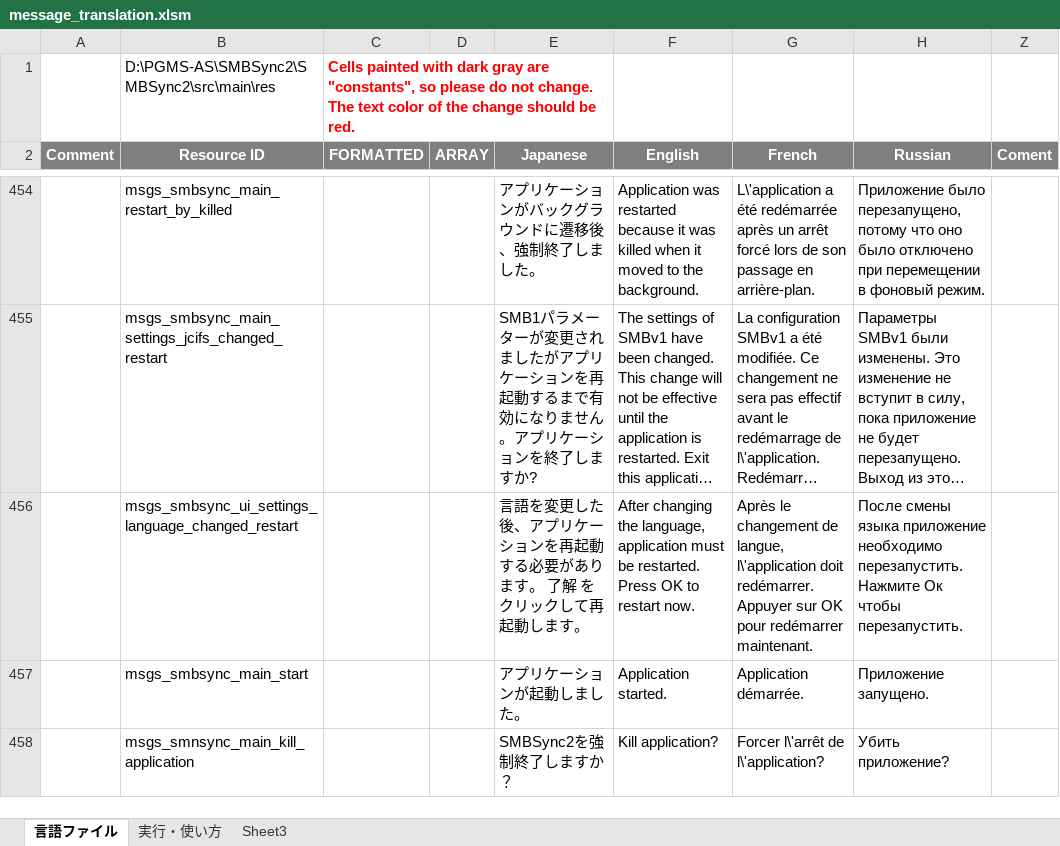
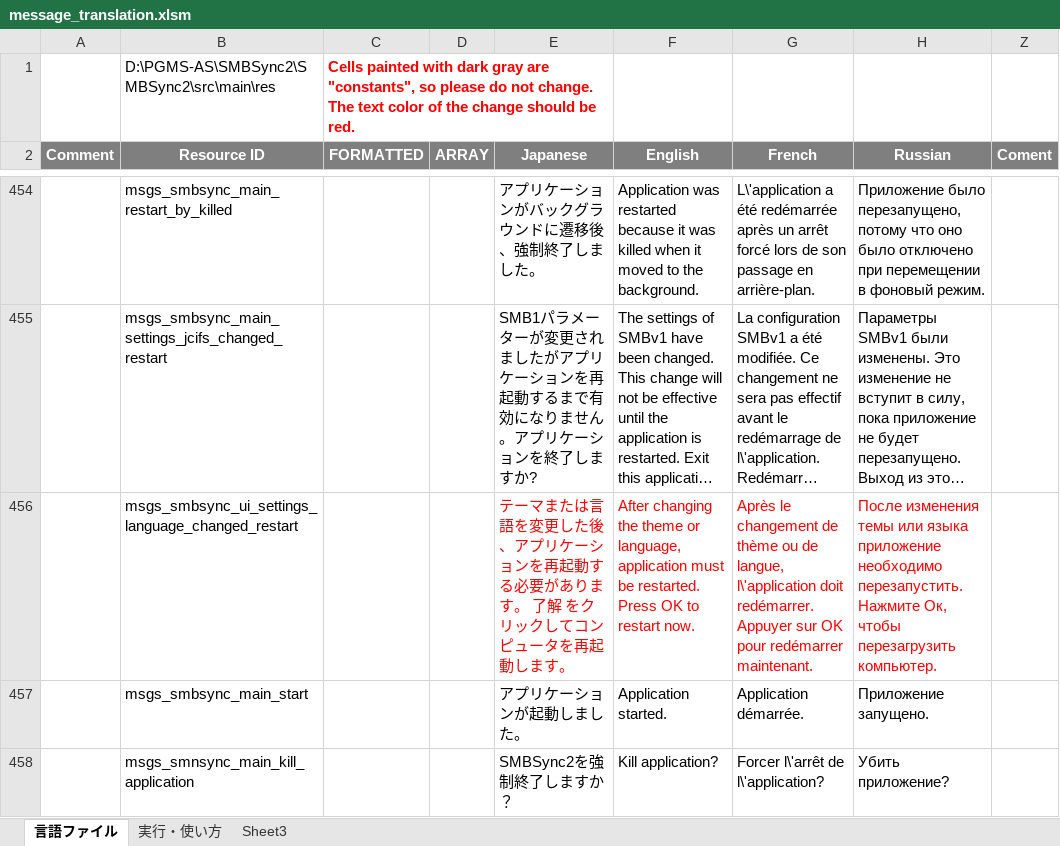
Before and after one commit to Sentaroh/SMBSync2, an Excel workbook: message_translation.xlsm, sheet 言語ファイル, drawn as a sheet; only a part is shown, gaps mark what is left out; long unchanged cells end in …; values as stored, in another font and other column widths than the file's, no borders; charts and pictures not drawn; the diff names each change by its address in the sheet, - before the commit and + after, or states it on an @@ line.

Commit message:
Fix restart bug after theme or language change
- do not restart app if user entered language menu and selected same language
- after theme or language was changed: an unexpected restart of app happens when we completely exit settings: add a dialog warning before the restart
- after language or theme change: immeadiately restart, important for language

```diff
--- a/message_translation.xlsm (sheet 言語ファイル)
+++ b/message_translation.xlsm (sheet 言語ファイル)
-E456 (Japanese): 言語を変更した後、アプリケーションを再起動する必要があります。 了解 をクリックして再起動し…
+E456 (Japanese): テーマまたは言語を変更した後、アプリケーションを再起動する必要があります。 了解 をクリックしてコンピュータを再起動し…
-E456:H456 text colour: black
+E456:H456 text colour: #FF0000
-F456 (English): …changing the language, application…
+F456 (English): …changing the theme or language, application…
-G456 (French): …changement de langue, l\'application…
+G456 (French): …changement de thème ou de langue, l\'application…
-H456 (Russian): После смены языка приложение необходимо перезапустить. Нажмите Ок чтобы перезапустить.
+H456 (Russian): После изменения темы или языка приложение необходимо перезапустить. Нажмите Ок, чтобы перезагрузить компьютер.
```
Also changed, not shown: charts or pictures, 6 other files.
